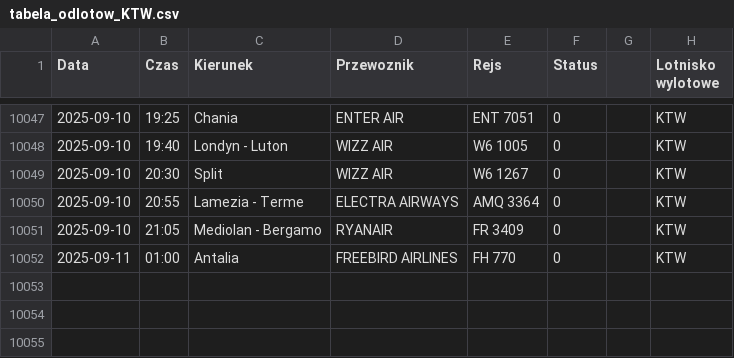
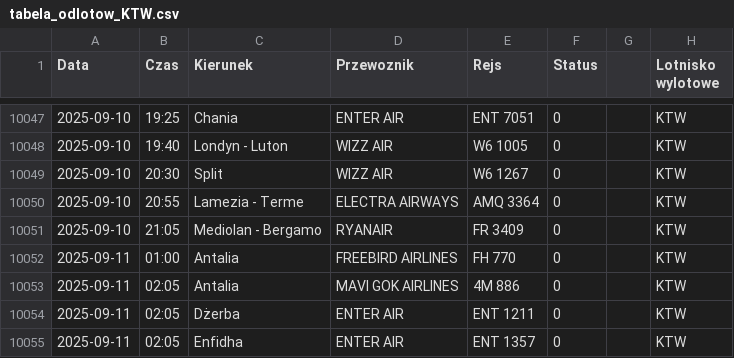
Before and after one commit to dariazielinska/departures-scraper, a CSV file: scraper/scraper_output/tabela_odlotow_KTW.csv, drawn as a sheet; only a part is shown, gaps mark what is left out.

```diff
--- a/scraper/scraper_output/tabela_odlotow_KTW.csv
+++ b/scraper/scraper_output/tabela_odlotow_KTW.csv
@@ -10052 +10052,4 @@ Data;Czas;Kierunek;Przewoznik;Rejs;Status;;Lotnisko wylotowe
 2025-09-11;01:00;Antalia;FREEBIRD AIRLINES;FH 770;0;;"KTW"
+2025-09-11;02:05;Antalia;MAVI GOK AIRLINES;4M 886;0;;"KTW"
+2025-09-11;02:05;Dżerba;ENTER AIR;ENT 1211;0;;"KTW"
+2025-09-11;02:05;Enfidha;ENTER AIR;ENT 1357;0;;"KTW"
```
Also changed, not shown: scraper/scraper_output/tabela_odlotow_RZE.csv, 1 other file.
